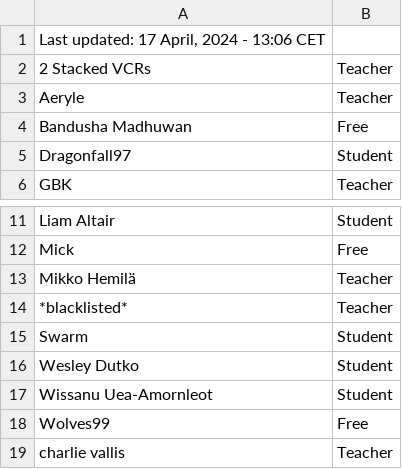
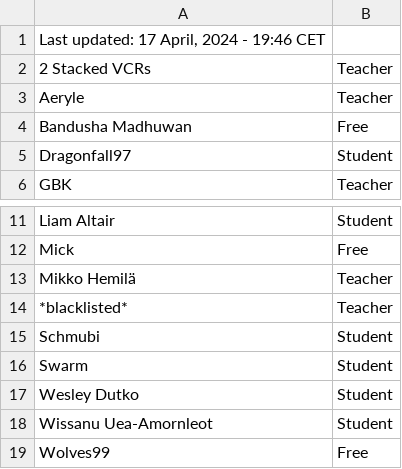
Before and after one commit to SuIT-pub/Mind-the-School, a CSV file: game/members.csv, drawn as a sheet; only a part is shown, gaps mark what is left out; the shorter side is filled out with more unchanged rows.

Commit message:
updated members

```diff
--- a/game/members.csv
+++ b/game/members.csv
@@ -1,2 +1,2 @@
-Last updated: 17 April, 2024 - 13:06 CET
+Last updated: 17 April, 2024 - 19:46 CET
 2 Stacked VCRs;Teacher
@@ -14,2 +14,3 @@ Mikko Hemilä;Teacher
 *blacklisted*;Teacher
+Schmubi;Student
 Swarm;Student
```
